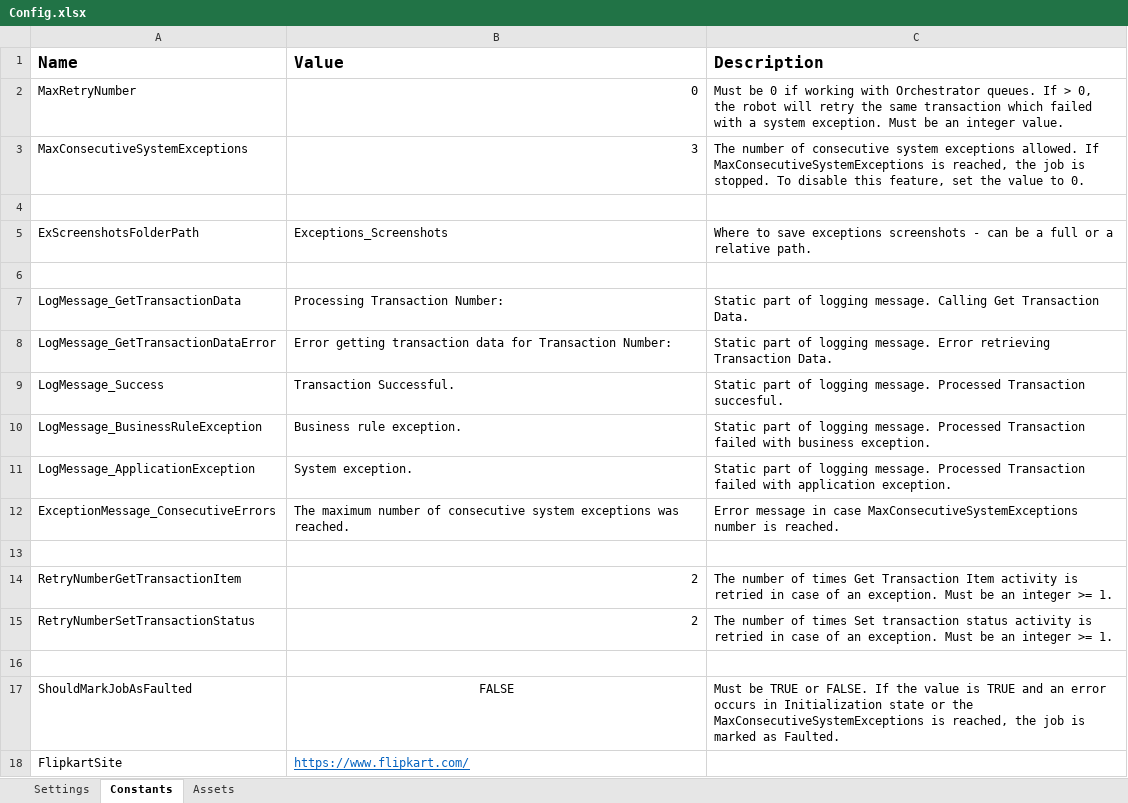
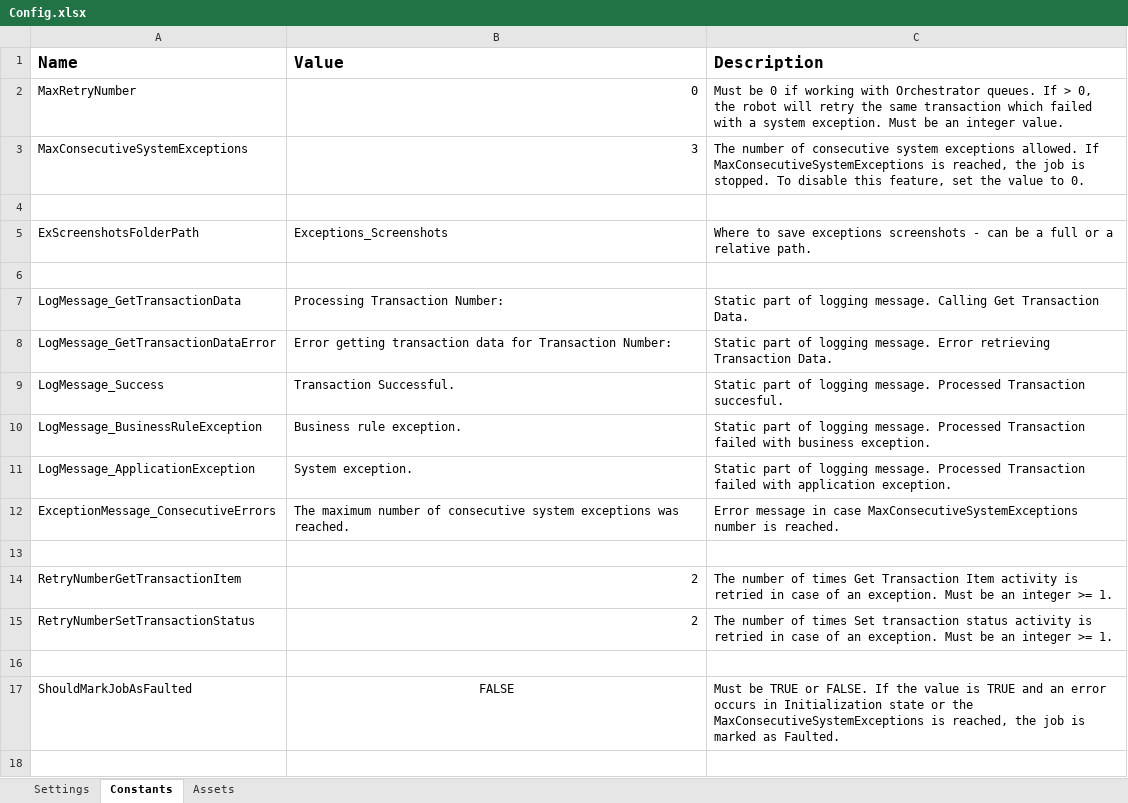
Before and after one commit to SuyashShevadeXalta/Xalta_Task_Invoice_Processing_Performer_Part_I, an Excel workbook: Data/Config.xlsx, sheet Constants, drawn as a sheet; values as stored, in another font and other column widths than the file's, no borders; the diff names each change by its address in the sheet, - before the commit and + after, or states it on an @@ line.

```diff
--- a/Data/Config.xlsx (sheet Constants)
+++ b/Data/Config.xlsx (sheet Constants)
-row 18: FlipkartSite | https://www.flipkart.com/
```
Also changed, not shown: sheet Settings, 4 other files.
